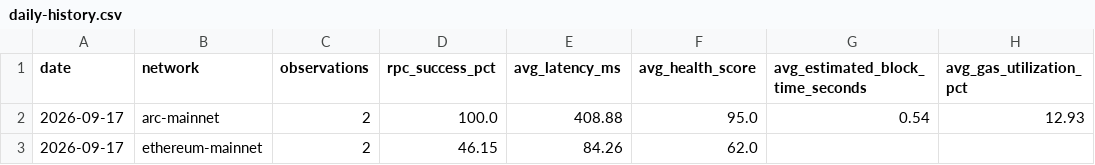
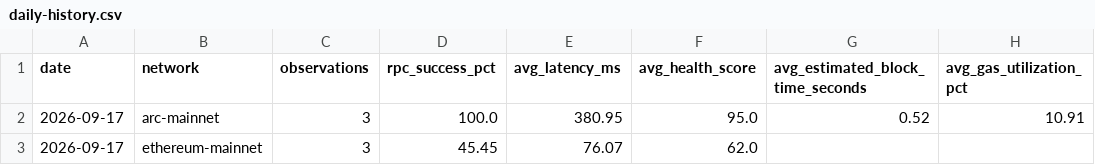
Before and after one commit to khenzarr/chain-observatory, a CSV file: metrics/daily-history.csv, drawn as a sheet.

Commit message:
data(auto): record network observation 2026-09-17T19:46Z

```diff
--- a/metrics/daily-history.csv
+++ b/metrics/daily-history.csv
@@ -1,3 +1,3 @@
 date,network,observations,rpc_success_pct,avg_latency_ms,avg_health_score,avg_estimated_block_time_seconds,avg_gas_utilization_pct
-2026-09-17,arc-mainnet,2,100.0,408.88,95.0,0.54,12.93
-2026-09-17,ethereum-mainnet,2,46.15,84.26,62.0,,
+2026-09-17,arc-mainnet,3,100.0,380.95,95.0,0.52,10.91
+2026-09-17,ethereum-mainnet,3,45.45,76.07,62.0,,
```
Also changed, not shown: 7 other files.
